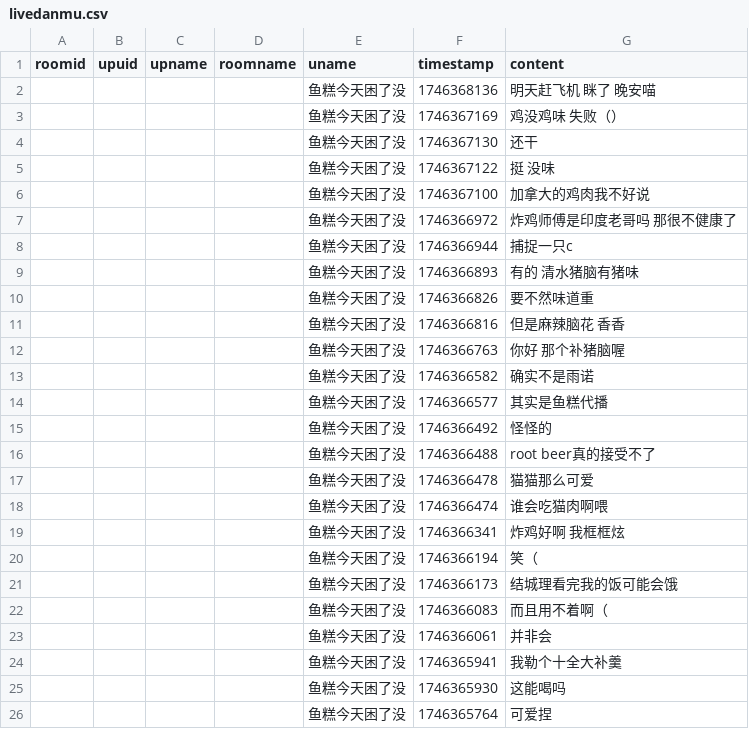
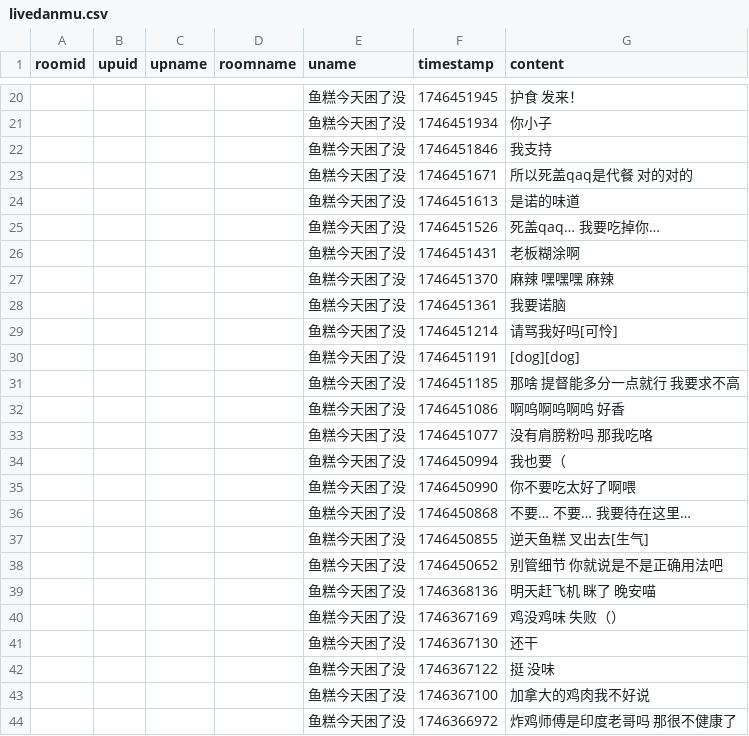
Before and after one commit to YurenHao0426/MuxianSexualRepressionHistory, a CSV file: livedanmu.csv, drawn as a sheet; only a part is shown, gaps mark what is left out; the shorter side is filled out with more unchanged rows; the diff covers the shown part only; the diff names each change by its address in the sheet, - before the commit and + after, or states it on an @@ line.

```diff
--- a/livedanmu.csv
+++ b/livedanmu.csv
+row 20:  |  |  |  | 鱼糕今天困了没 | 1746451945 | 护食 发来！
+row 21:  |  |  |  | 鱼糕今天困了没 | 1746451934 | 你小子
+row 22:  |  |  |  | 鱼糕今天困了没 | 1746451846 | 我支持
+row 23:  |  |  |  | 鱼糕今天困了没 | 1746451671 | 所以死盖qaq是代餐 对的对的
+row 24:  |  |  |  | 鱼糕今天困了没 | 1746451613 | 是诺的味道
+row 25:  |  |  |  | 鱼糕今天困了没 | 1746451526 | 死盖qaq… 我要吃掉你…
+row 26:  |  |  |  | 鱼糕今天困了没 | 1746451431 | 老板糊涂啊
+row 27:  |  |  |  | 鱼糕今天困了没 | 1746451370 | 麻辣 嘿嘿嘿 麻辣
+row 28:  |  |  |  | 鱼糕今天困了没 | 1746451361 | 我要诺脑
+row 29:  |  |  |  | 鱼糕今天困了没 | 1746451214 | 请骂我好吗[可怜]
+row 30:  |  |  |  | 鱼糕今天困了没 | 1746451191 | [dog][dog]
+row 31:  |  |  |  | 鱼糕今天困了没 | 1746451185 | 那啥 提督能多分一点就行 我要求不高
+row 32:  |  |  |  | 鱼糕今天困了没 | 1746451086 | 啊呜啊呜啊呜 好香
+row 33:  |  |  |  | 鱼糕今天困了没 | 1746451077 | 没有肩膀粉吗 那我吃咯
+row 34:  |  |  |  | 鱼糕今天困了没 | 1746450994 | 我也要（
+row 35:  |  |  |  | 鱼糕今天困了没 | 1746450990 | 你不要吃太好了啊喂
+row 36:  |  |  |  | 鱼糕今天困了没 | 1746450868 | 不要… 不要… 我要待在这里…
+row 37:  |  |  |  | 鱼糕今天困了没 | 1746450855 | 逆天鱼糕 叉出去[生气]
+row 38:  |  |  |  | 鱼糕今天困了没 | 1746450652 | 别管细节 你就说是不是正确用法吧
```
Also changed, not shown: 18 added rows elsewhere in this file.
